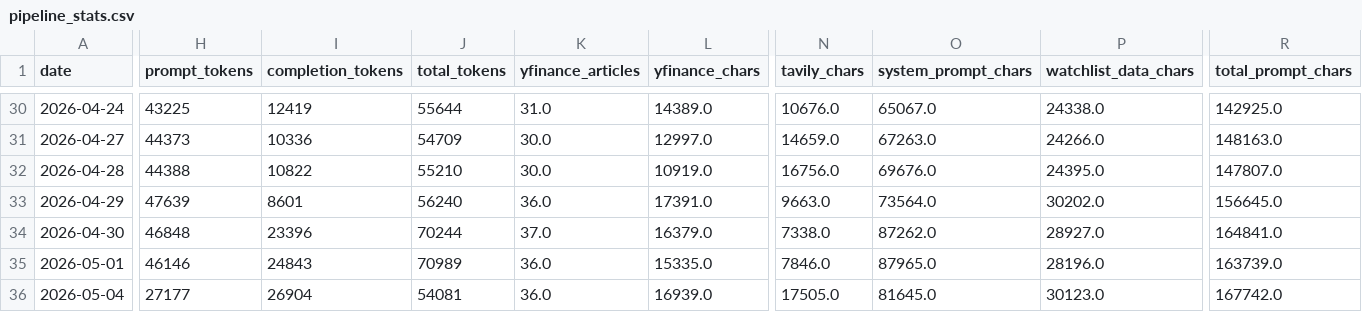
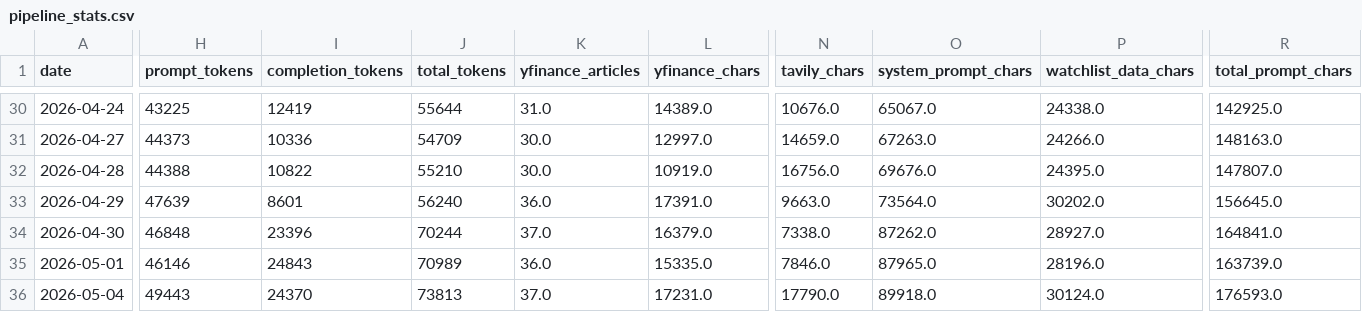
Before and after one commit to marcuslai1/market-dashboard, a CSV file: data/pipeline_stats.csv, drawn as a sheet; only a part is shown, gaps mark what is left out; the diff covers the shown part only; the diff names each change by its address in the sheet, - before the commit and + after, or states it on an @@ line.

```diff
--- a/data/pipeline_stats.csv
+++ b/data/pipeline_stats.csv
-H36 (prompt_tokens): 27177
+H36 (prompt_tokens): 49443
-I36 (completion_tokens): 26904
+I36 (completion_tokens): 24370
-J36 (total_tokens): 54081
+J36 (total_tokens): 73813
-K36 (yfinance_articles): 36.0
+K36 (yfinance_articles): 37.0
-L36 (yfinance_chars): 16939.0
+L36 (yfinance_chars): 17231.0
-N36 (tavily_chars): 17505.0
+N36 (tavily_chars): 17790.0
-O36 (system_prompt_chars): 81645.0
+O36 (system_prompt_chars): 89918.0
-P36 (watchlist_data_chars): 30123.0
+P36 (watchlist_data_chars): 30124.0
-R36 (total_prompt_chars): 167742.0
+R36 (total_prompt_chars): 176593.0
```
Also changed, not shown: 1 edited cell elsewhere in this file, data/claude_analysis.csv, 1 other file.
